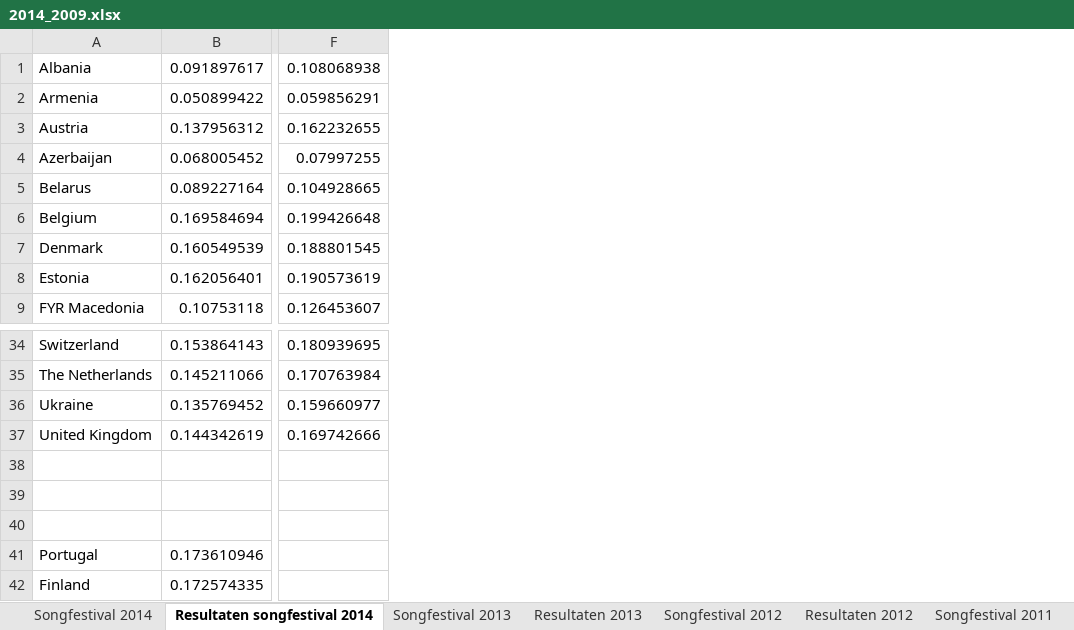
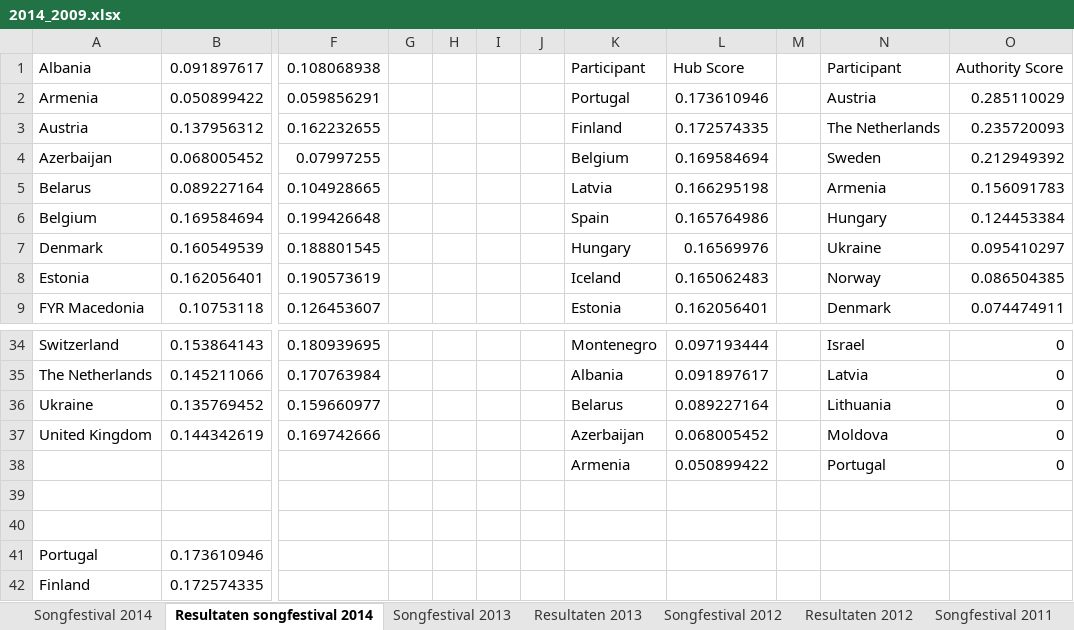
Before and after one commit to filipmoons/Masterthesis-Wiskunde, an Excel workbook: 2014_2009.xlsx, sheet Resultaten songfestival 2014, drawn as a sheet; only a part is shown, gaps mark what is left out; values as stored, in another font and other column widths than the file's, no borders; rows hold the shown columns only; the diff names each change by its address in the sheet, - before the commit and + after, or states it on an @@ line.

```diff
--- a/2014_2009.xlsx (sheet Resultaten songfestival 2014)
+++ b/2014_2009.xlsx (sheet Resultaten songfestival 2014)
+column G, empty
+column H, empty
+column I, empty
+column J, empty
+column K, rows 1-9: Participant | Portugal | Finland | Belgium | Latvia | Spain | Hungary | Iceland | Estonia; rows 34-38: Montenegro | Albania | Belarus | Azerbaijan | Armenia
+column L, rows 1-9: Hub Score | 0.173610946 | 0.172574335 | 0.169584694 | 0.166295198 | 0.165764986 | 0.16569976 | 0.165062483 | 0.162056401; rows 34-38: 0.097193444 | 0.091897617 | 0.089227164 | 0.068005452 | 0.050899422
+column M, empty
+column N, rows 1-9: Participant | Austria | The Netherlands | Sweden | Armenia | Hungary | Ukraine | Norway | Denmark; rows 34-38: Israel | Latvia | Lithuania | Moldova | Portugal
+column O, rows 1-9: Authority Score | 0.285110029 | 0.235720093 | 0.212949392 | 0.156091783 | 0.124453384 | 0.095410297 | 0.086504385 | 0.074474911; rows 34-38: all 0
-row 38: (empty)
+row 38:  |  |  |  |  |  |  | Armenia | 0.050899422 |  | Portugal | 0
```
Also changed, not shown: sheet Totaal, sheet Songfestival 2014, other sheet tabs, formulas that keep their value, charts or pictures, songfestival2002 (versie 1).xlsx, 18 other files.
